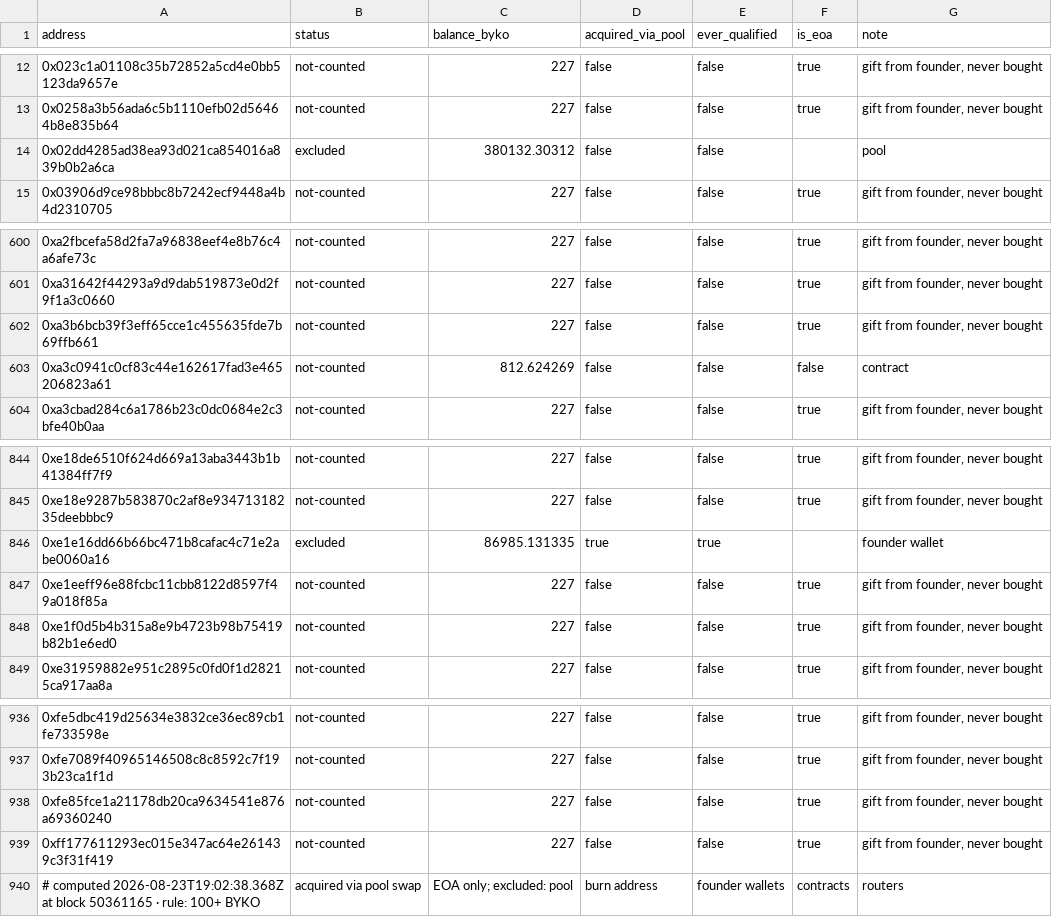
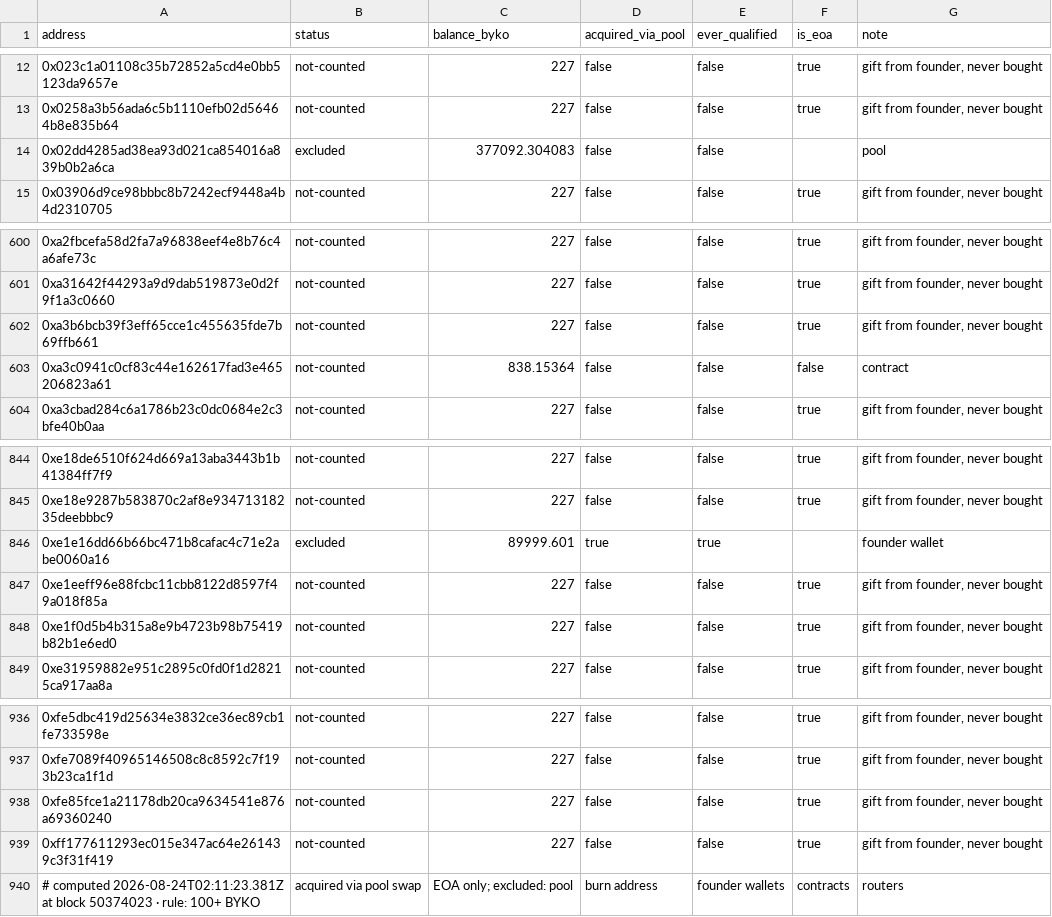
Before and after one commit to bykovas/byko, a CSV file: website/data/tally.csv, drawn as a sheet; only a part is shown, gaps mark what is left out.

Commit message:
tally snapshot at block 50374023

```diff
--- a/website/data/tally.csv
+++ b/website/data/tally.csv
@@ -13,3 +13,3 @@ address,status,balance_byko,acquired_via_pool,ever_qualified,is_eoa,note
 0x0258a3b56ada6c5b1110efb02d56464b8e835b64,not-counted,227,false,false,true,"gift from founder, never bought"
-0x02dd4285ad38ea93d021ca854016a839b0b2a6ca,excluded,380132.30312,false,false,,"pool"
+0x02dd4285ad38ea93d021ca854016a839b0b2a6ca,excluded,377092.304083,false,false,,"pool"
 0x03906d9ce98bbbc8b7242ecf9448a4b4d2310705,not-counted,227,false,false,true,"gift from founder, never bought"
@@ -602,3 +602,3 @@ address,status,balance_byko,acquired_via_pool,ever_qualified,is_eoa,note
 0xa3b6bcb39f3eff65cce1c455635fde7b69ffb661,not-counted,227,false,false,true,"gift from founder, never bought"
-0xa3c0941c0cf83c44e162617fad3e465206823a61,not-counted,812.624269,false,false,false,"contract"
+0xa3c0941c0cf83c44e162617fad3e465206823a61,not-counted,838.15364,false,false,false,"contract"
 0xa3cbad284c6a1786b23c0dc0684e2c3bfe40b0aa,not-counted,227,false,false,true,"gift from founder, never bought"
@@ -845,3 +845,3 @@ address,status,balance_byko,acquired_via_pool,ever_qualified,is_eoa,note
 0xe18e9287b583870c2af8e93471318235deebbbc9,not-counted,227,false,false,true,"gift from founder, never bought"
-0xe1e16dd66b66bc471b8cafac4c71e2abe0060a16,excluded,86985.131335,true,true,,"founder wallet"
+0xe1e16dd66b66bc471b8cafac4c71e2abe0060a16,excluded,89999.601,true,true,,"founder wallet"
 0xe1eeff96e88fcbc11cbb8122d8597f49a018f85a,not-counted,227,false,false,true,"gift from founder, never bought"
@@ -939,2 +939,2 @@ address,status,balance_byko,acquired_via_pool,ever_qualified,is_eoa,note
 0xff177611293ec015e347ac64e261439c3f31f419,not-counted,227,false,false,true,"gift from founder, never bought"
-# computed 2026-08-23T19:02:38.368Z at block 50361165 · rule: 100+ BYKO, acquired via pool swap, EOA only; excluded: pool, burn address, founder wallets, contracts, routers
+# computed 2026-08-24T02:11:23.381Z at block 50374023 · rule: 100+ BYKO, acquired via pool swap, EOA only; excluded: pool, burn address, founder wallets, contracts, routers
```
Also changed, not shown: 1 other file.
